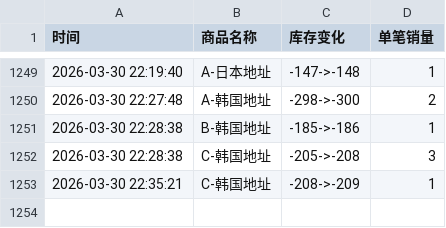
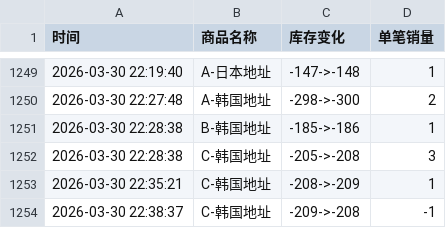
Before and after one commit to Juineii/hanbin_k40410, a CSV file: 成韩彬线下签售.csv, drawn as a sheet; only a part is shown, gaps mark what is left out.

Commit message:
自动更新数据 2026-03-30 22:38:43

```diff
--- a/成韩彬线下签售.csv
+++ b/成韩彬线下签售.csv
@@ -1253 +1253,2 @@
 2026-03-30 22:35:21,C-韩国地址,-208->-209,1
+2026-03-30 22:38:37,C-韩国地址,-209->-208,-1
```
